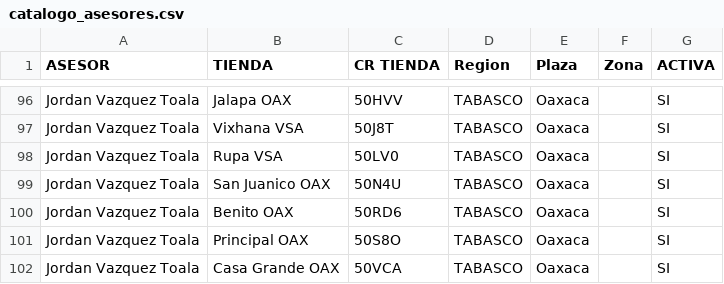
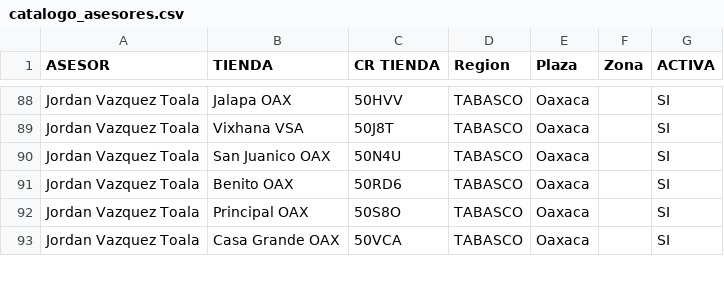
Before and after one commit to humanresources-oxxo/DashboardsOxxo, a CSV file: assets/catalogo_asesores.csv, drawn as a sheet; only a part is shown, gaps mark what is left out; the diff covers the shown part only.

```diff
--- a/assets/catalogo_asesores.csv
+++ b/assets/catalogo_asesores.csv
@@ -97,3 +89,2 @@ Jordan Vazquez Toala,Jalapa OAX,50HVV,TABASCO,Oaxaca,,SI
 Jordan Vazquez Toala,Vixhana VSA,50J8T,TABASCO,Oaxaca,,SI
-Jordan Vazquez Toala,Rupa VSA,50LV0,TABASCO,Oaxaca,,SI
 Jordan Vazquez Toala,San Juanico OAX,50N4U,TABASCO,Oaxaca,,SI
```
Also changed, not shown: 29 removed rows elsewhere in this file.
